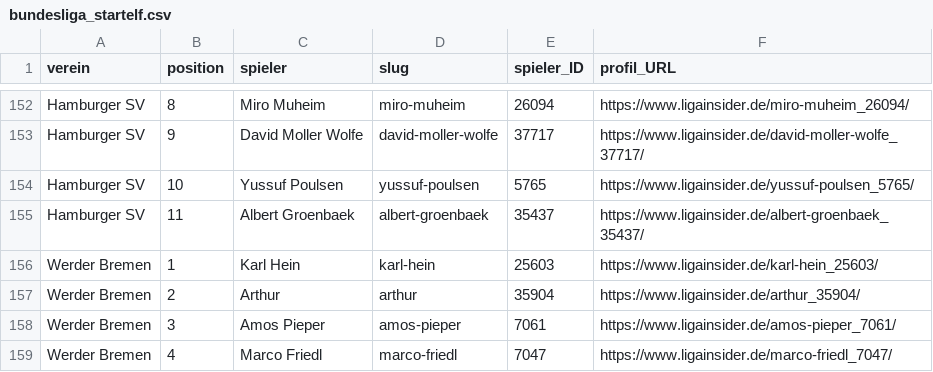
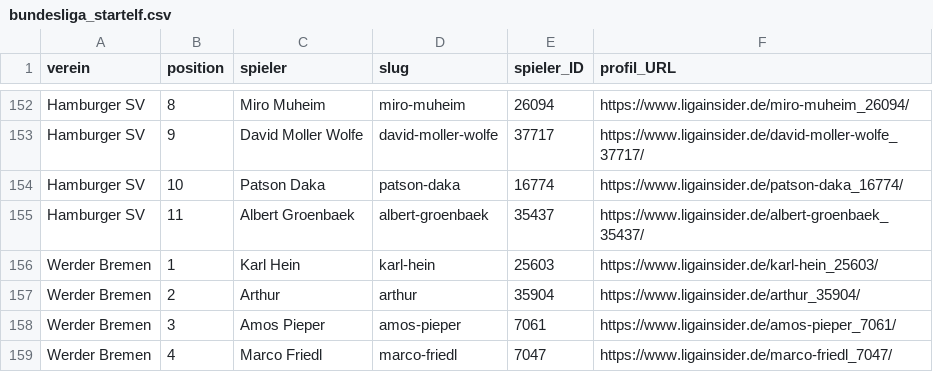
Before and after one commit to robb1302/kickbase-ai, a CSV file: data/matchday/bundesliga_startelf.csv, drawn as a sheet; only a part is shown, gaps mark what is left out; removed rows and columns are numbered as before the commit, all else as after; the diff names each change by its address in the sheet, - before the commit and + after, or states it on an @@ line.

```diff
--- a/data/matchday/bundesliga_startelf.csv
+++ b/data/matchday/bundesliga_startelf.csv
-row 154: Hamburger SV | 10 | Yussuf Poulsen | yussuf-poulsen | 5765 | https://www.ligainsider.de/yussuf-poulsen_5765/
+row 154: Hamburger SV | 10 | Patson Daka | patson-daka | 16774 | https://www.ligainsider.de/patson-daka_16774/
```
Also changed, not shown: data/matchday/bundesliga_alternativen.csv, 1 other file.
